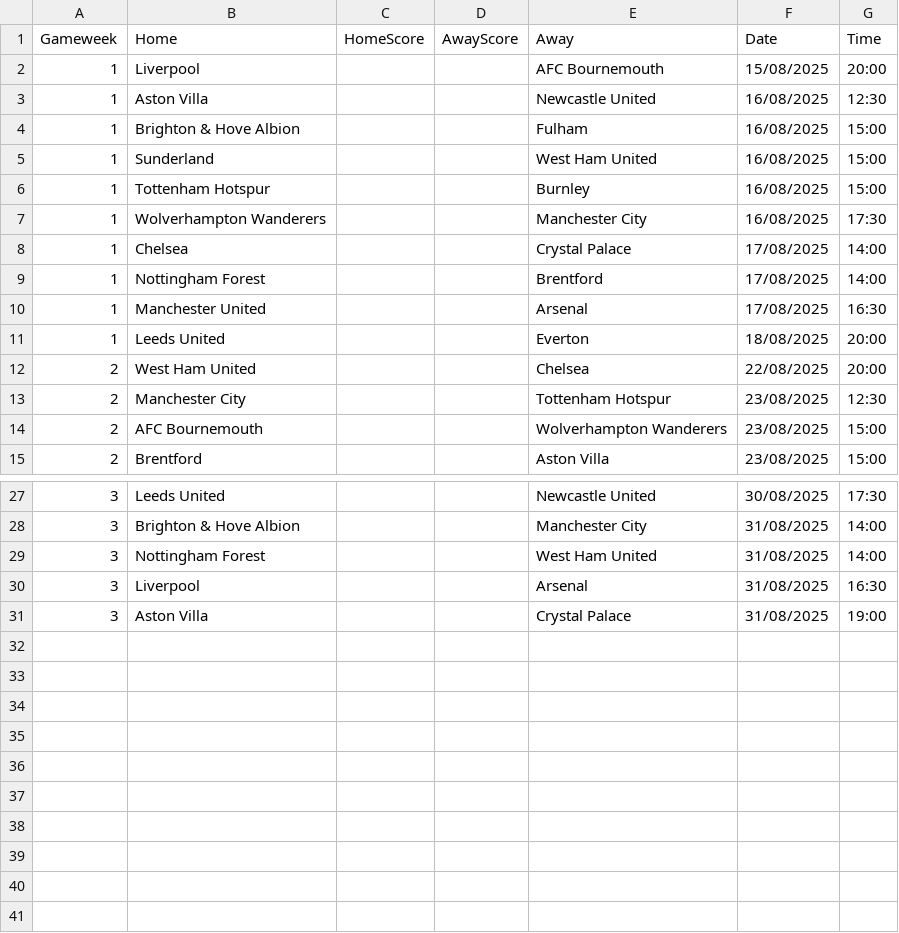
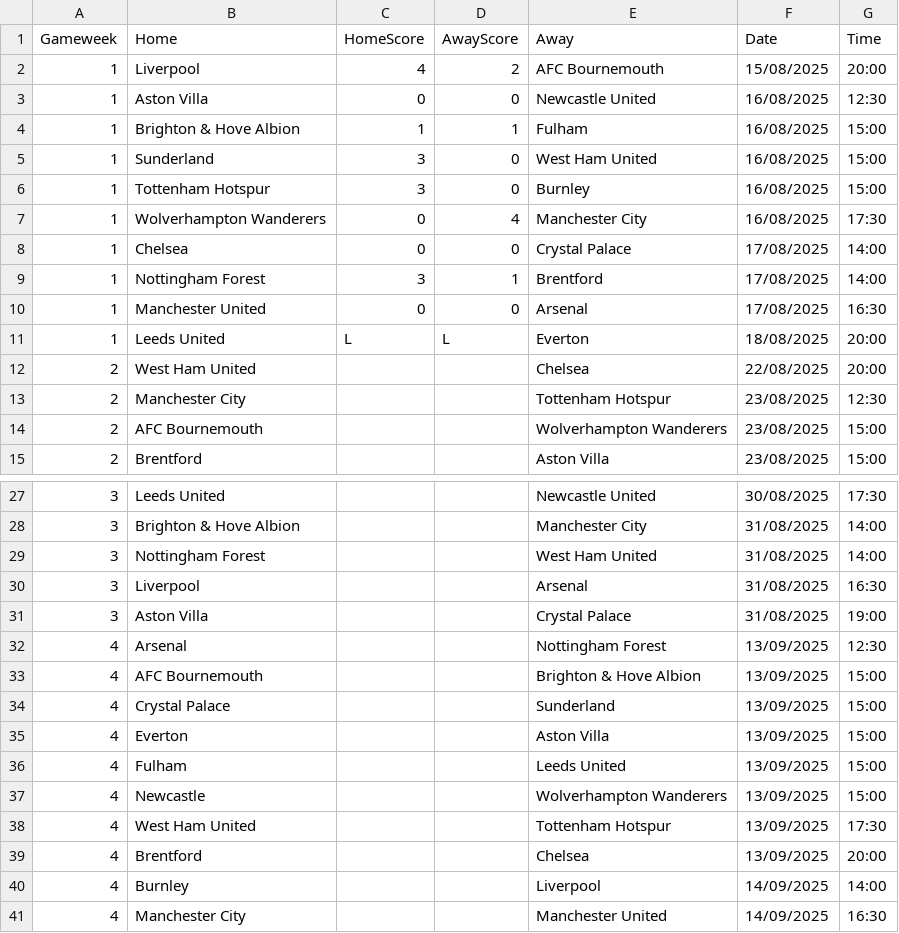
Before and after one commit to TomHigginson/TomHigginson.github.io, a CSV file: WeeklyGame/fixtures.csv, drawn as a sheet; only a part is shown, gaps mark what is left out.

Commit message:
Improved Visuals and Scores - Version 1.1.2

```diff
--- a/WeeklyGame/fixtures.csv
+++ b/WeeklyGame/fixtures.csv
@@ -1,12 +1,12 @@
 Gameweek,Home,HomeScore,AwayScore,Away,Date,Time
-1,Liverpool,,,AFC Bournemouth,15/08/2025,20:00
-1,Aston Villa,,,Newcastle United,16/08/2025,12:30
-1,Brighton & Hove Albion,,,Fulham,16/08/2025,15:00
-1,Sunderland,,,West Ham United,16/08/2025,15:00
-1,Tottenham Hotspur,,,Burnley,16/08/2025,15:00
-1,Wolverhampton Wanderers,,,Manchester City,16/08/2025,17:30
-1,Chelsea,,,Crystal Palace,17/08/2025,14:00
-1,Nottingham Forest,,,Brentford,17/08/2025,14:00
-1,Manchester United,,,Arsenal,17/08/2025,16:30
-1,Leeds United,,,Everton,18/08/2025,20:00
+1,Liverpool,4,2,AFC Bournemouth,15/08/2025,20:00
+1,Aston Villa,0,0,Newcastle United,16/08/2025,12:30
+1,Brighton & Hove Albion,1,1,Fulham,16/08/2025,15:00
+1,Sunderland,3,0,West Ham United,16/08/2025,15:00
+1,Tottenham Hotspur,3,0,Burnley,16/08/2025,15:00
+1,Wolverhampton Wanderers,0,4,Manchester City,16/08/2025,17:30
+1,Chelsea,0,0,Crystal Palace,17/08/2025,14:00
+1,Nottingham Forest,3,1,Brentford,17/08/2025,14:00
+1,Manchester United,0,0,Arsenal,17/08/2025,16:30
+1,Leeds United,L,L,Everton,18/08/2025,20:00
 2,West Ham United,,,Chelsea,22/08/2025,20:00
@@ -31 +31,11 @@
 3,Aston Villa,,,Crystal Palace,31/08/2025,19:00
+4,Arsenal,,,Nottingham Forest,13/09/2025,12:30
+4,AFC Bournemouth,,,Brighton & Hove Albion,13/09/2025,15:00
+4,Crystal Palace,,,Sunderland,13/09/2025,15:00
+4,Everton,,,Aston Villa,13/09/2025,15:00
+4,Fulham,,,Leeds United,13/09/2025,15:00
+4,Newcastle,,,Wolverhampton Wanderers,13/09/2025,15:00
+4,West Ham United,,,Tottenham Hotspur,13/09/2025,17:30
+4,Brentford,,,Chelsea,13/09/2025,20:00
+4,Burnley,,,Liverpool,14/09/2025,14:00
+4,Manchester City,,,Manchester United,14/09/2025,16:30
```
Also changed, not shown: WeeklyGame/weekly_predictions_Bristol.csv, WeeklyGame/weekly_predictions_Woking.csv, 4 other files.
